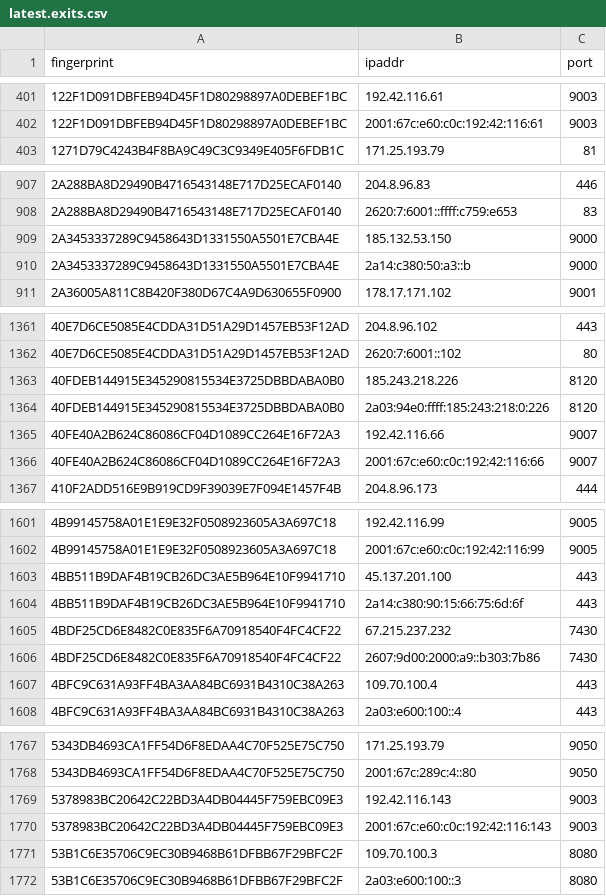
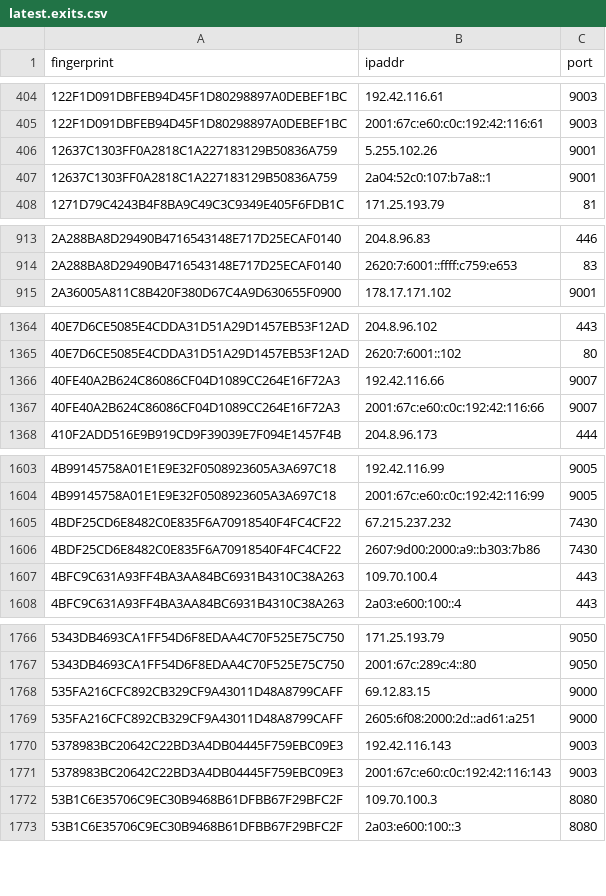
Before and after one commit to burachai-x/tornode-database, a CSV file: torlist-db/latest.exits.csv, drawn as a sheet; only a part is shown, gaps mark what is left out; the diff covers the shown part only.

```diff
--- a/torlist-db/latest.exits.csv
+++ b/torlist-db/latest.exits.csv
@@ -402,2 +405,4 @@ fingerprint,ipaddr,port
 122F1D091DBFEB94D45F1D80298897A0DEBEF1BC,2001:67c:e60:c0c:192:42:116:61,9003
+12637C1303FF0A2818C1A227183129B50836A759,5.255.102.26,9001
+12637C1303FF0A2818C1A227183129B50836A759,2a04:52c0:107:b7a8::1,9001
 1271D79C4243B4F8BA9C49C3C9349E405F6FDB1C,171.25.193.79,81
@@ -908,4 +914,2 @@ fingerprint,ipaddr,port
 2A288BA8D29490B4716543148E717D25ECAF0140,2620:7:6001::ffff:c759:e653,83
-2A3453337289C9458643D1331550A5501E7CBA4E,185.132.53.150,9000
-2A3453337289C9458643D1331550A5501E7CBA4E,2a14:c380:50:a3::b,9000
 2A36005A811C8B420F380D67C4A9D630655F0900,178.17.171.102,9001
@@ -1362,4 +1365,2 @@ fingerprint,ipaddr,port
 40E7D6CE5085E4CDDA31D51A29D1457EB53F12AD,2620:7:6001::102,80
-40FDEB144915E345290815534E3725DBBDABA0B0,185.243.218.226,8120
-40FDEB144915E345290815534E3725DBBDABA0B0,2a03:94e0:ffff:185:243:218:0:226,8120
 40FE40A2B624C86086CF04D1089CC264E16F72A3,192.42.116.66,9007
@@ -1602,4 +1604,2 @@ fingerprint,ipaddr,port
 4B99145758A01E1E9E32F0508923605A3A697C18,2001:67c:e60:c0c:192:42:116:99,9005
-4BB511B9DAF4B19CB26DC3AE5B964E10F9941710,45.137.201.100,443
-4BB511B9DAF4B19CB26DC3AE5B964E10F9941710,2a14:c380:90:15:66:75:6d:6f,443
 4BDF25CD6E8482C0E835F6A70918540F4FC4CF22,67.215.237.232,7430
@@ -1768,2 +1767,4 @@ fingerprint,ipaddr,port
 5343DB4693CA1FF54D6F8EDAA4C70F525E75C750,2001:67c:289c:4::80,9050
+535FA216CFC892CB329CF9A43011D48A8799CAFF,69.12.83.15,9000
+535FA216CFC892CB329CF9A43011D48A8799CAFF,2605:6f08:2000:2d::ad61:a251,9000
 5378983BC20642C22BD3A4DB04445F759EBC09E3,192.42.116.143,9003
```
Also changed, not shown: 17 added rows, 35 removed rows and 1 edited cell elsewhere in this file, torlist-db/latest.all.csv, 1 other file.
